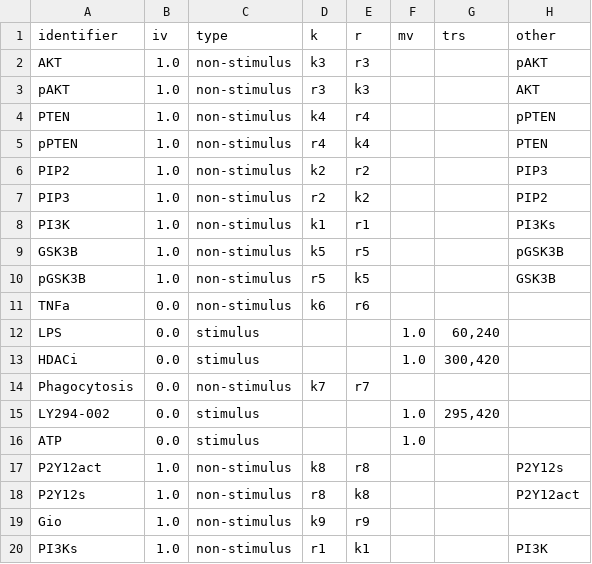
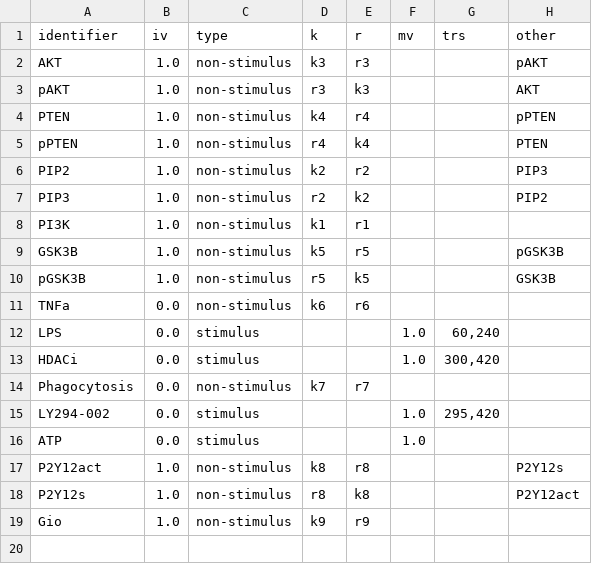
Before and after one commit to rsethi21/na_for_systems_bio, a CSV file: data/substrates.csv, drawn as a sheet.

```diff
--- a/data/substrates.csv
+++ b/data/substrates.csv
@@ -7,3 +7,3 @@ identifier,iv,type,k,r,mv,trs,other
 "PIP3",1.0,"non-stimulus","r2","k2",,,"PIP2"
-"PI3K",1.0,"non-stimulus","k1","r1",,,"PI3Ks"
+"PI3K",1.0,"non-stimulus","k1","r1",,,
 "GSK3B",1.0,"non-stimulus","k5","r5",,,"pGSK3B"
@@ -19,2 +19 @@ identifier,iv,type,k,r,mv,trs,other
 "Gio",1.0,"non-stimulus","k9","r9",,,
-"PI3Ks",1.0,"non-stimulus","r1","k1",,,"PI3K"
```
Also changed, not shown: data/interactions.csv, data/rates.csv, 1 other file.
